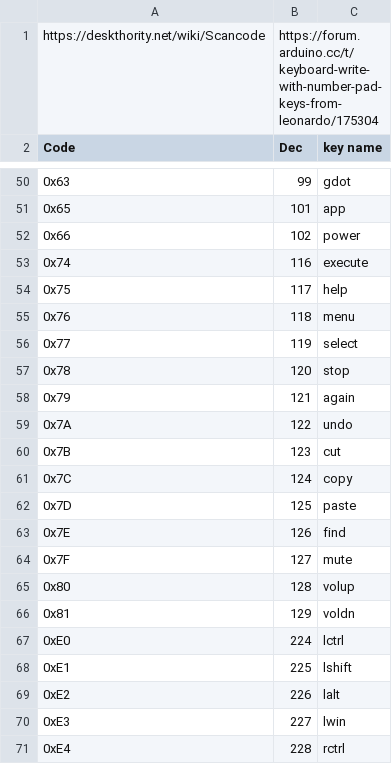
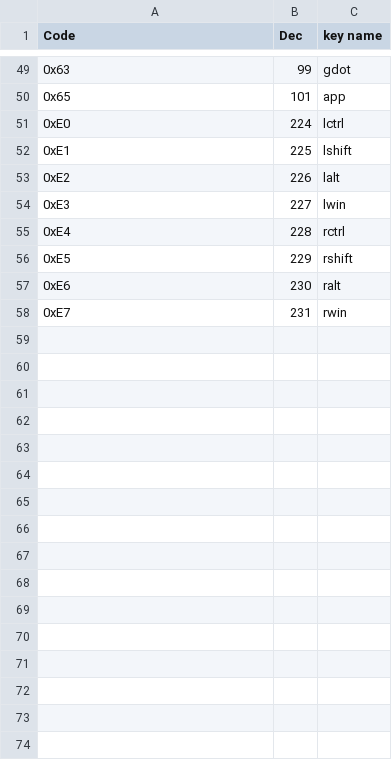
Before and after one commit to plyr0/LeoKey, a CSV file: scancodes.csv, drawn as a sheet; only a part is shown, gaps mark what is left out; the shorter side is filled out with more unchanged rows.

```diff
--- a/scancodes.csv
+++ b/scancodes.csv
@@ -1,2 +1 @@
-https://deskthority.net/wiki/Scancode,https://forum.arduino.cc/t/keyboard-write-with-number-pad-keys-from-leonardo/175304,
 Code,Dec,key name
@@ -51,17 +50,2 @@ Code,Dec,key name
 0x65,101,app
-0x66,102,power
-0x74,116,execute
-0x75,117,help
-0x76,118,menu
-0x77,119,select
-0x78,120,stop
-0x79,121,again
-0x7A,122,undo
-0x7B,123,cut
-0x7C,124,copy
-0x7D,125,paste
-0x7E,126,find
-0x7F,127,mute
-0x80,128,volup
-0x81,129,voldn
 0xE0,224,lctrl
```
Also changed, not shown: 6 other files.
